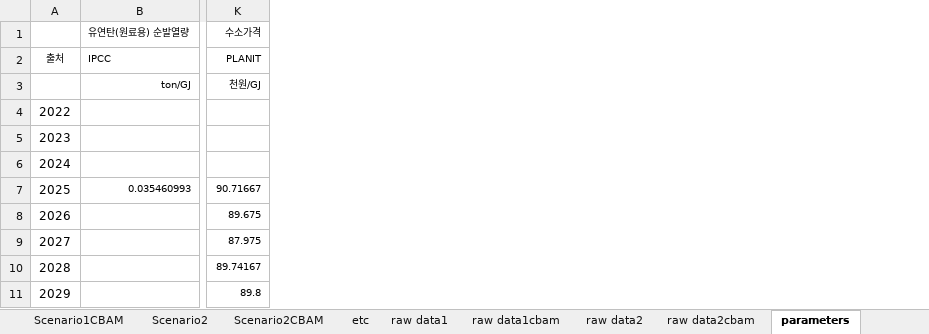
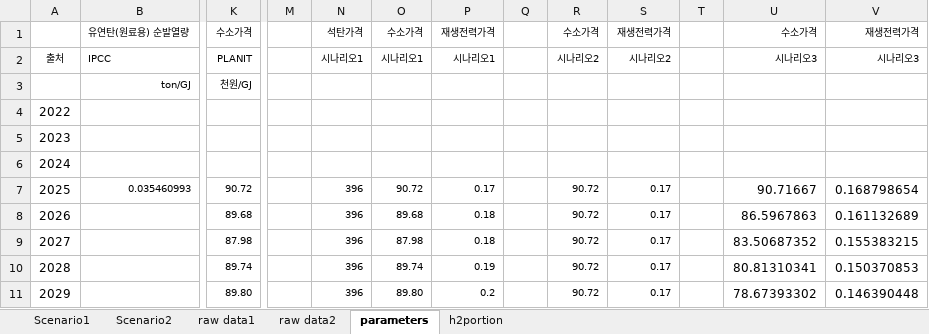
Before and after one commit to PLANiT-Institute/steel_iotable, an Excel workbook: data/Data_v11.xlsx, sheet parameters, drawn as a sheet; only a part is shown, gaps mark what is left out; values as stored, in another font and other column widths than the file's, no borders; removed rows and columns are numbered as before the commit, all else as after; the diff names each change by its address in the sheet, - before the commit and + after, or states it on an @@ line.

```diff
--- a/data/Data_v11.xlsx (sheet parameters)
+++ b/data/Data_v11.xlsx (sheet parameters)
-sheet tab: Scenario1CBAM
-sheet tab: Scenario2CBAM
-sheet tab: etc
-sheet tab: raw data1cbam
-sheet tab: raw data2cbam
-column K, rows 1-11: 수소가격 | PLANIT | 천원/GJ |  |  |  | 90.71667 | 89.675 | 87.975 | 89.74167 | 89.8
+column K, rows 1-11: 수소가격 | PLANIT | 천원/GJ |  |  |  | 90.72 | 89.68 | 87.98 | 89.74 | 89.80
+column M, empty
+column N, rows 1-11: 석탄가격 | 시나리오1 |  |  |  |  | 396 | 396 | 396 | 396 | 396
+column O, rows 1-11: 수소가격 | 시나리오1 |  |  |  |  | 90.72 | 89.68 | 87.98 | 89.74 | 89.80
+column P, rows 1-11: 재생전력가격 | 시나리오1 |  |  |  |  | 0.17 | 0.18 | 0.18 | 0.19 | 0.2
+column Q, empty
+column R, rows 1-11: 수소가격 | 시나리오2 |  |  |  |  | 90.72 | 90.72 | 90.72 | 90.72 | 90.72
+column S, rows 1-11: 재생전력가격 | 시나리오2 |  |  |  |  | 0.17 | 0.17 | 0.17 | 0.17 | 0.17
+column T, empty
+column U, rows 1-11: 수소가격 | 시나리오3 |  |  |  |  | 90.71667 | 86.5967863 | 83.50687352 | 80.81310341 | 78.67393302
+column V, rows 1-11: 재생전력가격 | 시나리오3 |  |  |  |  | 0.168798654 | 0.161132689 | 0.155383215 | 0.150370853 | 0.146390448
```
Also changed, not shown: charts or pictures, 27 other files.
